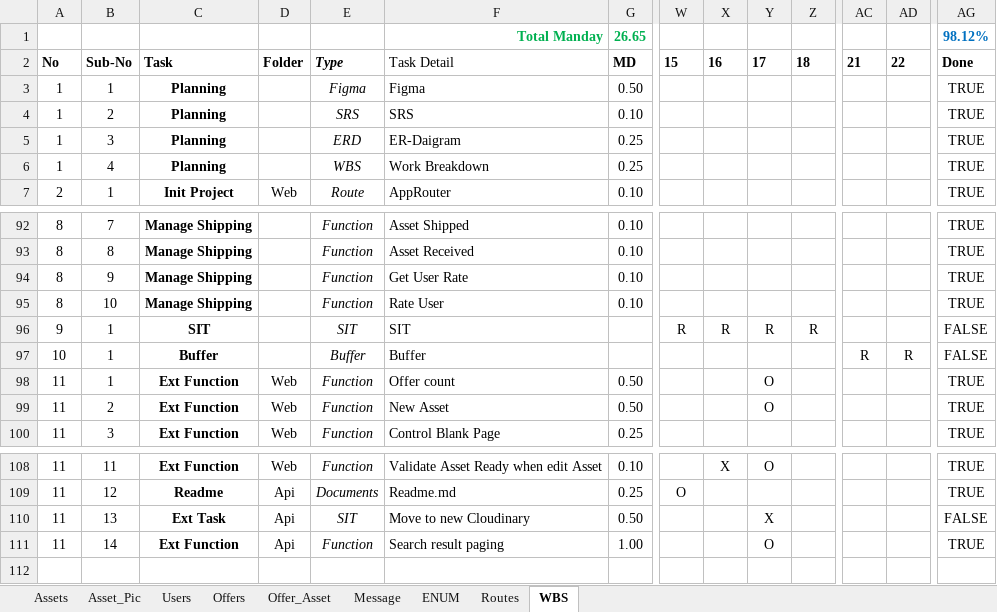
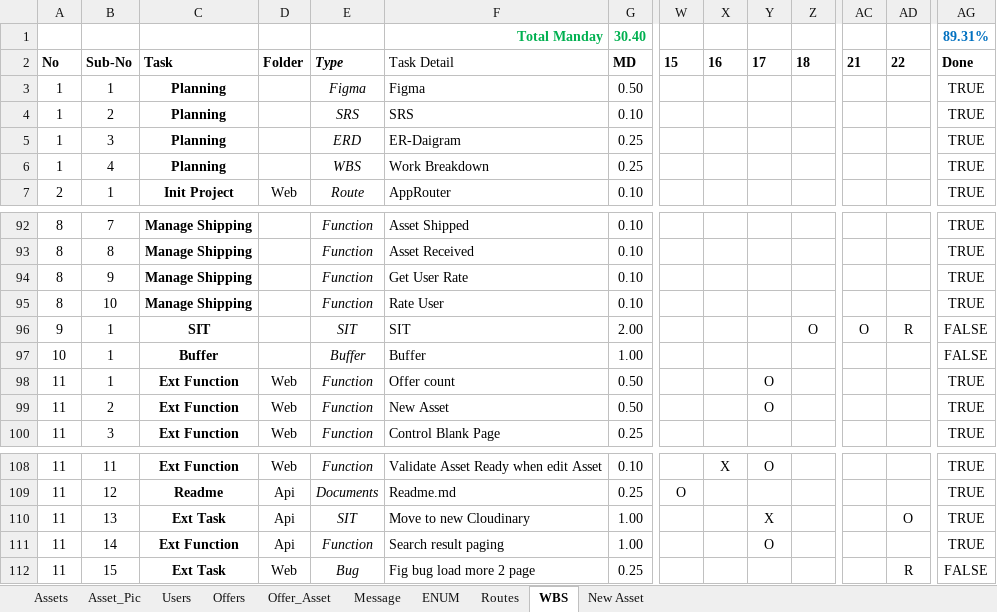
Before and after one commit to besbesbesbes/swapy02-web, an Excel workbook: src/data/Project-Controller.xlsx, sheet WBS, drawn as a sheet; only a part is shown, gaps mark what is left out; values as stored, in another font and other column widths than the file's, no borders; conditional formats not drawn; rows hold the shown columns only; the diff names each change by its address in the sheet, - before the commit and + after, or states it on an @@ line.

```diff
--- a/src/data/Project-Controller.xlsx (sheet WBS)
+++ b/src/data/Project-Controller.xlsx (sheet WBS)
+sheet tab: New Asset
-G1: 26.65
+G1: 30.40
-AG1: 98.12%
+AG1: 89.31%
-G96: (empty)
+G96: 2.00
-W96: R
+W96: (empty)
-X96: R
+X96: (empty)
-Y96: R
+Y96: (empty)
-Z96: R
+Z96: O
-AC96: (empty)
+AC96: O
-AD96: (empty)
+AD96: R
-G97: (empty)
+G97: 1.00
-AC97: R
+AC97: (empty)
-AD97: R
+AD97: (empty)
-G110: 0.50
+G110: 1.00
-AD110: (empty)
+AD110: O
-AG110: FALSE
+AG110: TRUE
+row 112: 11 | 15 | Ext Task | Web | Bug | Fig bug load more 2 page | 0.25 |  |  |  |  |  | R | FALSE
```
Also changed, not shown: sheet Asset_Pic, sheet Assets, sheet Users, 11 other files.
